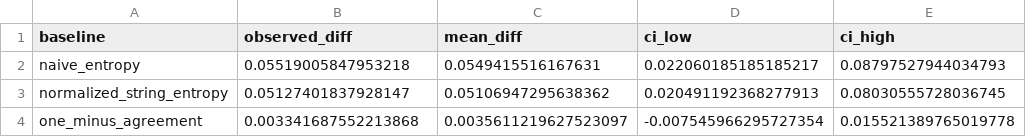
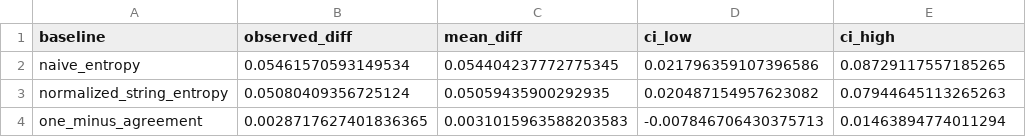
Before and after one commit to 1ow1atency/semantic-entropy-hallucination, a CSV file: results/metrics/auroc_differences.csv, drawn as a sheet.

```diff
--- a/results/metrics/auroc_differences.csv
+++ b/results/metrics/auroc_differences.csv
@@ -1,4 +1,4 @@
 baseline,observed_diff,mean_diff,ci_low,ci_high
-naive_entropy,0.05519005847953218,0.0549415516167631,0.022060185185185217,0.08797527944034793
-normalized_string_entropy,0.05127401837928147,0.05106947295638362,0.020491192368277913,0.08030555728036745
-one_minus_agreement,0.003341687552213868,0.0035611219627523097,-0.007545966295727354,0.015521389765019778
+naive_entropy,0.05461570593149534,0.054404237772775345,0.021796359107396586,0.08729117557185265
+normalized_string_entropy,0.05080409356725124,0.05059435900292935,0.020487154957623082,0.07944645113265263
+one_minus_agreement,0.0028717627401836365,0.0031015963588203583,-0.007846706430375713,0.01463894774011294
```
Also changed, not shown: results/metrics/auroc.csv, results/metrics/selective_answering.csv, 4 other files.
